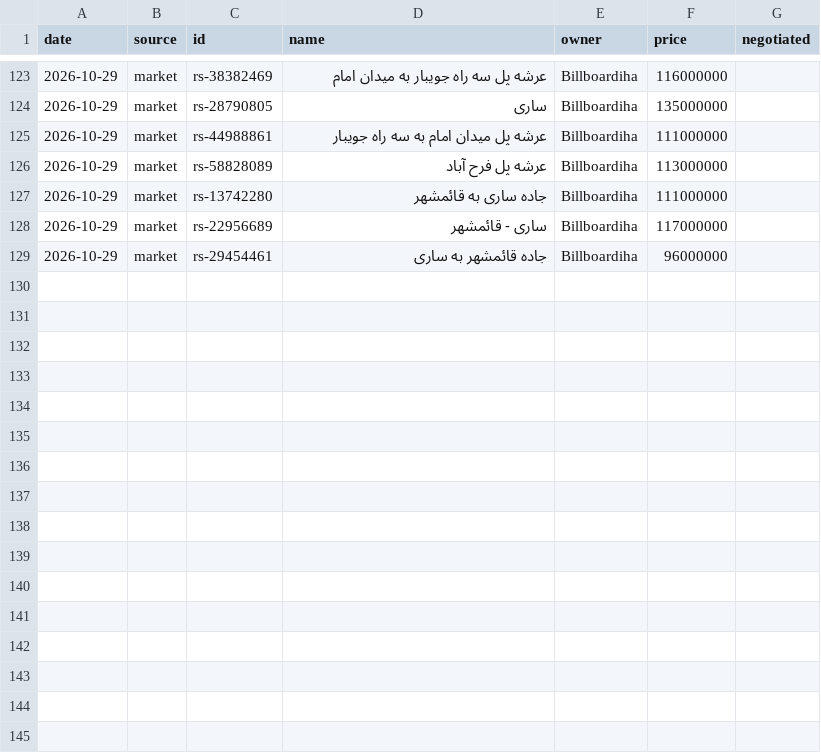
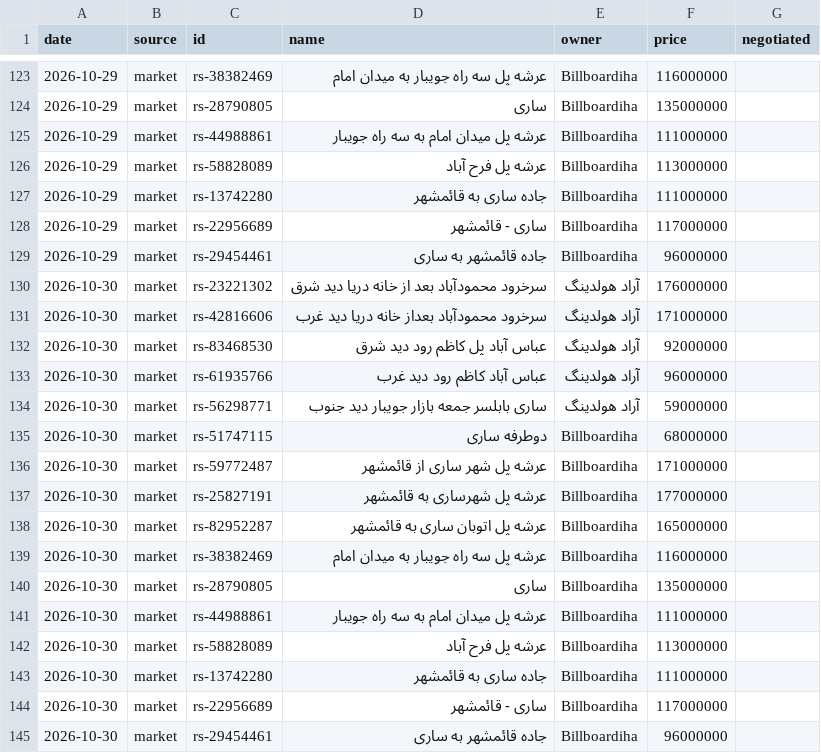
Before and after one commit to Ehsan-Moeininejad/Billboard-Master, a CSV file: data/cities/sari/price-history.csv, drawn as a sheet; only a part is shown, gaps mark what is left out.

```diff
--- a/data/cities/sari/price-history.csv
+++ b/data/cities/sari/price-history.csv
@@ -129 +129,17 @@ date,source,id,name,owner,price,negotiated
 2026-10-29,market,rs-29454461,"جاده قائمشهر به ساری",Billboardiha,96000000,
+2026-10-30,market,rs-23221302,"سرخرود محمودآباد بعد از خانه دریا دید شرق",آراد هولدینگ,176000000,
+2026-10-30,market,rs-42816606,"سرخرود محمودآباد بعداز خانه دریا دید غرب",آراد هولدینگ,171000000,
+2026-10-30,market,rs-83468530,"عباس آباد پل کاظم رود دید شرق",آراد هولدینگ,92000000,
+2026-10-30,market,rs-61935766,"عباس آباد کاظم رود دید غرب",آراد هولدینگ,96000000,
+2026-10-30,market,rs-56298771,"ساری بابلسر جمعه بازار جویبار دید جنوب",آراد هولدینگ,59000000,
+2026-10-30,market,rs-51747115,"دوطرفه ساری",Billboardiha,68000000,
+2026-10-30,market,rs-59772487,"عرشه پل شهر ساری از قائمشهر",Billboardiha,171000000,
+2026-10-30,market,rs-25827191,"عرشه پل شهرساری به قائمشهر",Billboardiha,177000000,
+2026-10-30,market,rs-82952287,"عرشه پل اتوبان ساری به قائمشهر",Billboardiha,165000000,
+2026-10-30,market,rs-38382469,"عرشه پل سه راه جویبار به میدان امام",Billboardiha,116000000,
+2026-10-30,market,rs-28790805,"ساری",Billboardiha,135000000,
+2026-10-30,market,rs-44988861,"عرشه پل میدان امام به سه راه جویبار",Billboardiha,111000000,
+2026-10-30,market,rs-58828089,"عرشه پل فرح آباد",Billboardiha,113000000,
+2026-10-30,market,rs-13742280,"جاده ساری به قائمشهر",Billboardiha,111000000,
+2026-10-30,market,rs-22956689,"ساری - قائمشهر",Billboardiha,117000000,
+2026-10-30,market,rs-29454461,"جاده قائمشهر به ساری",Billboardiha,96000000,
```
Also changed, not shown: data/cities/gorgan/price-history.csv, data/cities/kerman/price-history.csv, 34 other files.
